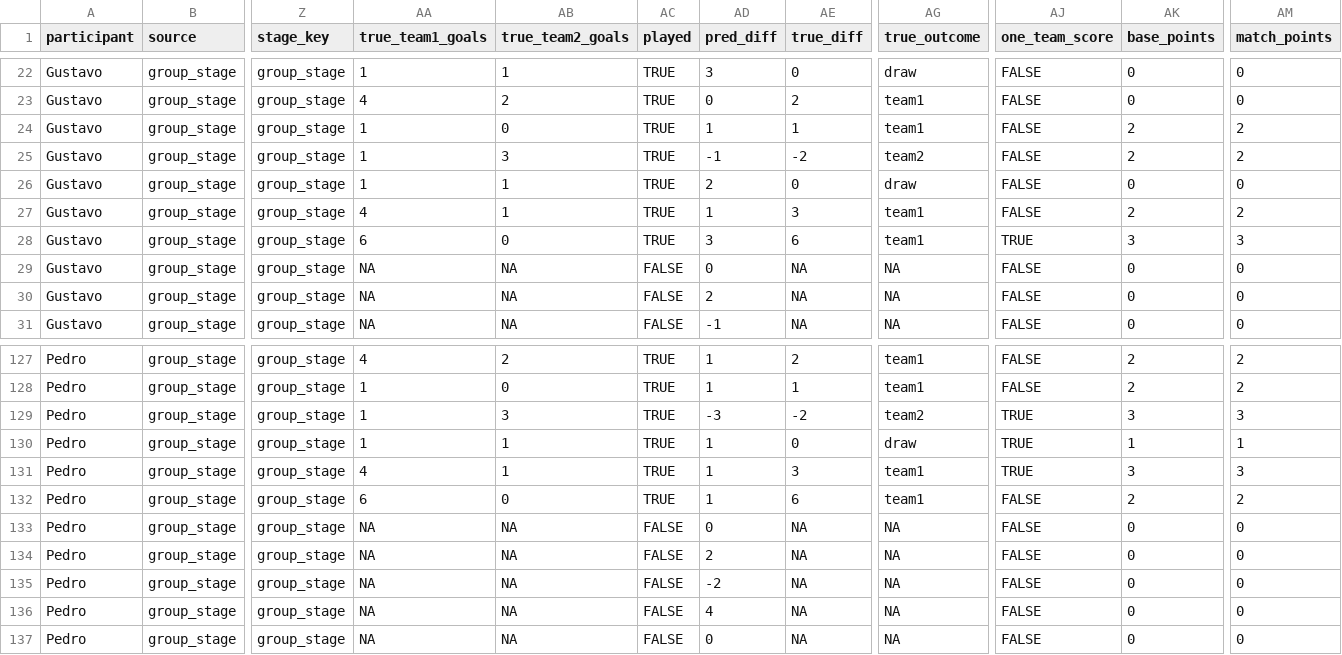
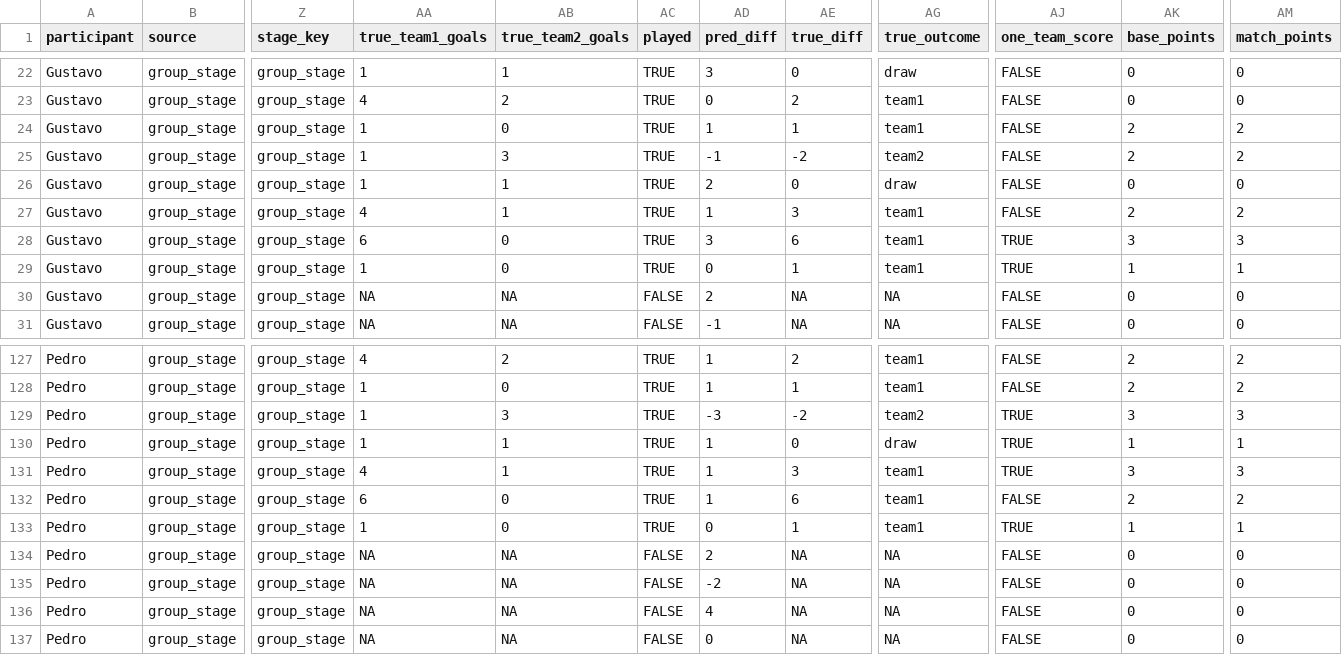
Before and after one commit to pedrosant-anna/bolao-copa-2026-x7q9p, a CSV file: data/scored_outputs/match_points.csv, drawn as a sheet; only a part is shown, gaps mark what is left out; the diff names each change by its address in the sheet, - before the commit and + after, or states it on an @@ line.

```diff
--- a/data/scored_outputs/match_points.csv
+++ b/data/scored_outputs/match_points.csv
-AA29 (true_team1_goals): NA
+AA29 (true_team1_goals): 1
-AB29 (true_team2_goals): NA
+AB29 (true_team2_goals): 0
-AC29 (played): FALSE
+AC29 (played): TRUE
-AE29 (true_diff): NA
+AE29 (true_diff): 1
-AG29 (true_outcome): NA
+AG29 (true_outcome): team1
-AJ29 (one_team_score): FALSE
+AJ29 (one_team_score): TRUE
-AK29 (base_points): 0
+AK29 (base_points): 1
-AM29 (match_points): 0
+AM29 (match_points): 1
-AA133 (true_team1_goals): NA
+AA133 (true_team1_goals): 1
-AB133 (true_team2_goals): NA
+AB133 (true_team2_goals): 0
-AC133 (played): FALSE
+AC133 (played): TRUE
-AE133 (true_diff): NA
+AE133 (true_diff): 1
-AG133 (true_outcome): NA
+AG133 (true_outcome): team1
-AJ133 (one_team_score): FALSE
+AJ133 (one_team_score): TRUE
-AK133 (base_points): 0
+AK133 (base_points): 1
-AM133 (match_points): 0
+AM133 (match_points): 1
```
Also changed, not shown: data/results/actual_results.csv, data/scored_outputs/leaderboard.csv, 1 other file.
